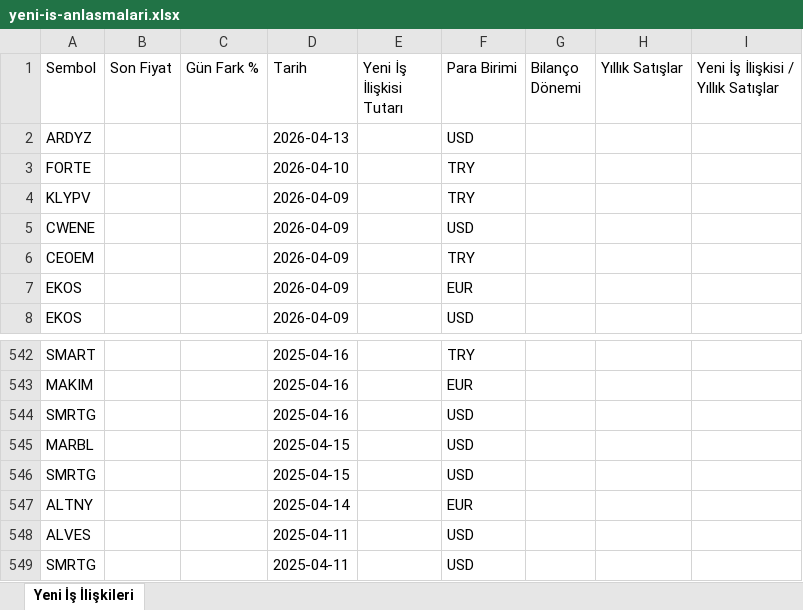
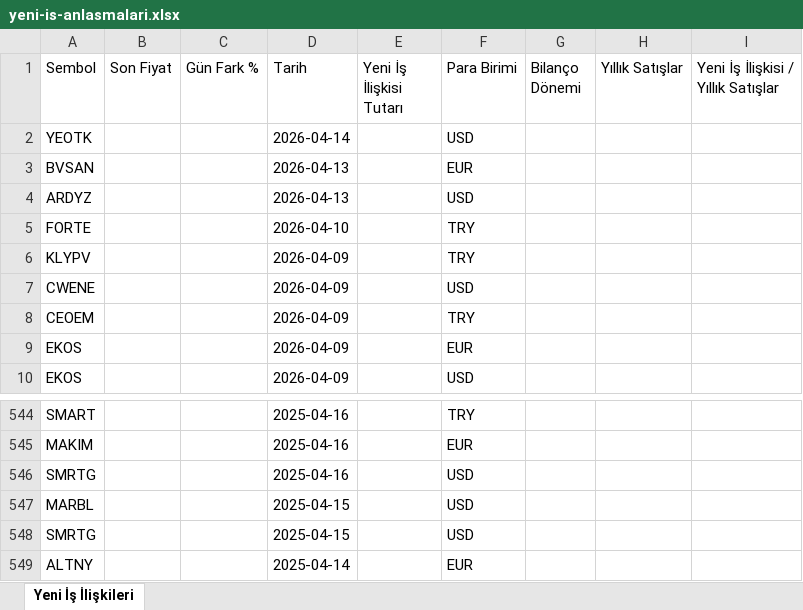
Before and after one commit to Ermana39/hoca-ile-borsa, an Excel workbook: app/borsa/yeni-is-anlasmalari/data/yeni-is-anlasmalari.xlsx, sheet Yeni İş İlişkileri, drawn as a sheet; only a part is shown, gaps mark what is left out; values as stored, in another font and other column widths than the file's, no borders; removed rows and columns are numbered as before the commit, all else as after; the diff names each change by its address in the sheet, - before the commit and + after, or states it on an @@ line.

```diff
--- a/app/borsa/yeni-is-anlasmalari/data/yeni-is-anlasmalari.xlsx (sheet Yeni İş İlişkileri)
+++ b/app/borsa/yeni-is-anlasmalari/data/yeni-is-anlasmalari.xlsx (sheet Yeni İş İlişkileri)
+row 2: YEOTK |  |  | 2026-04-14 |  | USD
+row 3: BVSAN |  |  | 2026-04-13 |  | EUR
-row 548: ALVES |  |  | 2025-04-11 |  | USD
-row 549: SMRTG |  |  | 2025-04-11 |  | USD
```
Also changed, not shown: app/borsa/dip-zirve-analizi/data/dip-zirve.xlsx, app/borsa/geri-alim-programlari/data/geri-alim.xlsx, 4 other files.
